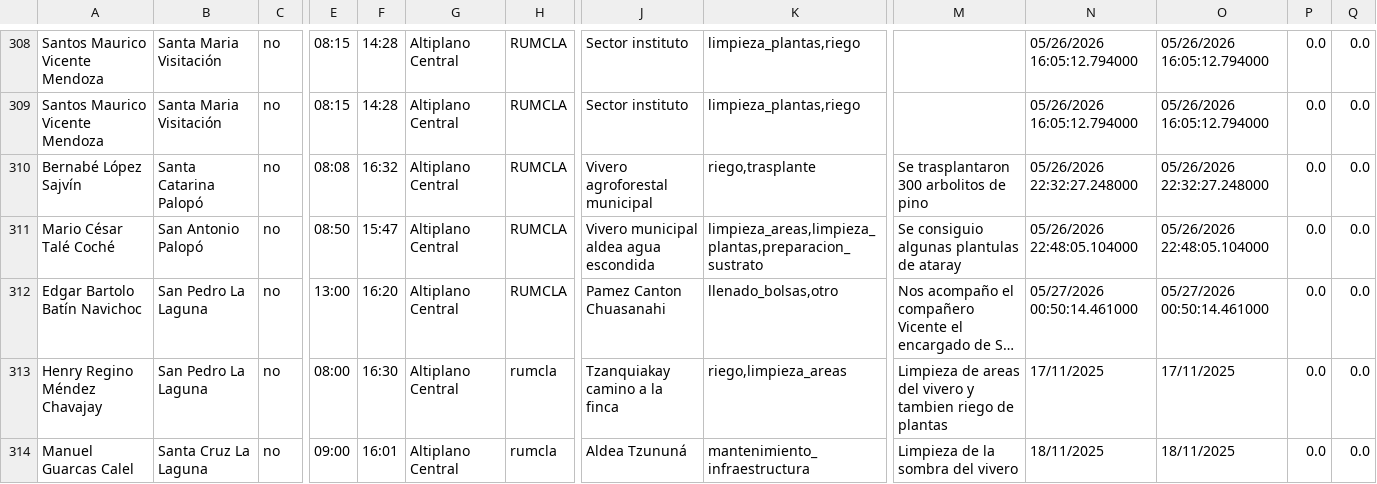
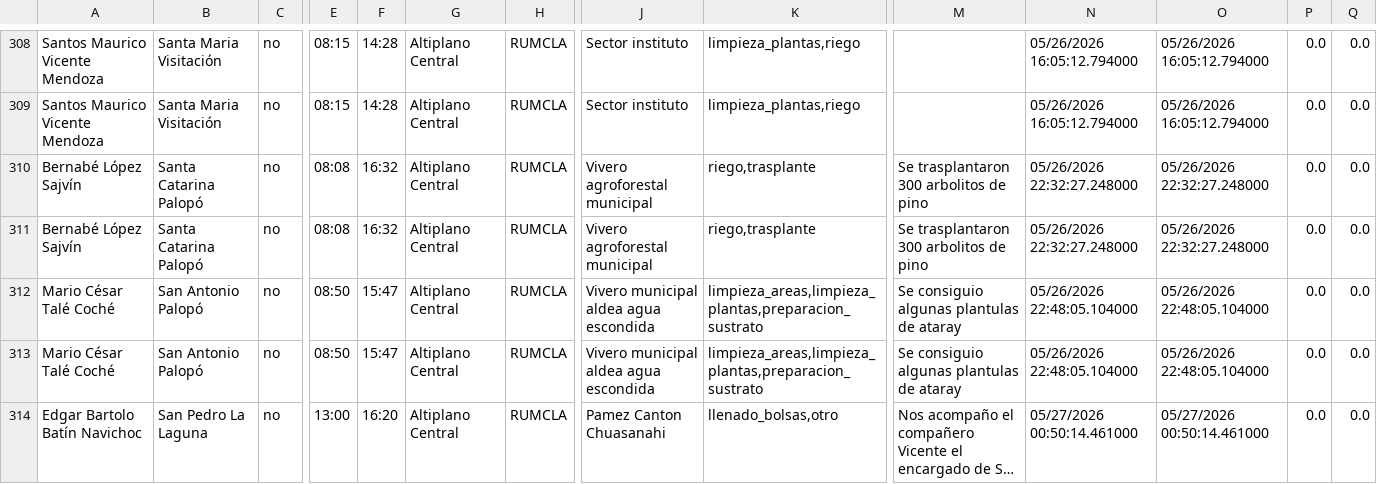
Before and after one commit to geograficaaala/guardarecursos_conap, a CSV file: docs/datos/base2_datos.csv, drawn as a sheet; only a part is shown, gaps mark what is left out; the shorter side is filled out with more unchanged rows; long unchanged cells end in …; rows hold the shown columns only; the diff covers the shown part only; the diff names each change by its address in the sheet, - before the commit and + after, or states it on an @@ line.

```diff
--- a/docs/datos/base2_datos.csv
+++ b/docs/datos/base2_datos.csv
+row 311: Bernabé López Sajvín | Santa Catarina Palopó | no | 08:08 | 16:32 | Altiplano Central | RUMCLA | Vivero agroforestal municipal | riego,trasplante | Se trasplantaron 300 arbolitos de pino | 05/26/2026 22:32:27.248000 | 05/26/2026 22:32:27.248000 | 0.0 | 0.0
+row 312: Mario César Talé Coché | San Antonio Palopó | no | 08:50 | 15:47 | Altiplano Central | RUMCLA | Vivero municipal aldea agua escondida | limpieza_areas,limpieza_plantas,preparacion_sustrato | Se consiguio algunas plantulas de ataray | 05/26/2026 22:48:05.104000 | 05/26/2026 22:48:05.104000 | 0.0 | 0.0
```
Also changed, not shown: 2 added rows and 2 moved rows elsewhere in this file.
